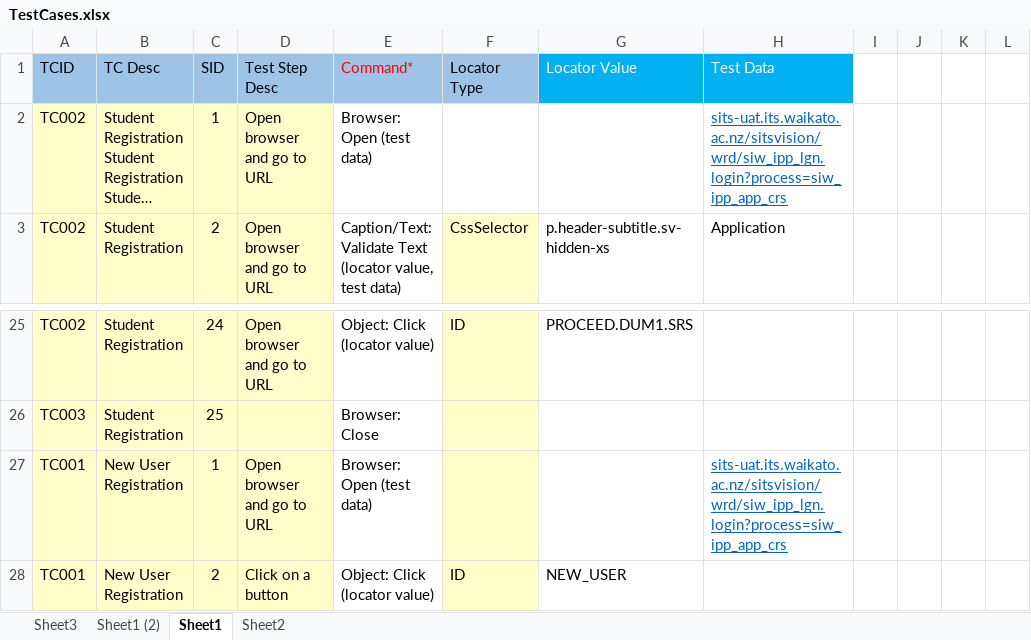
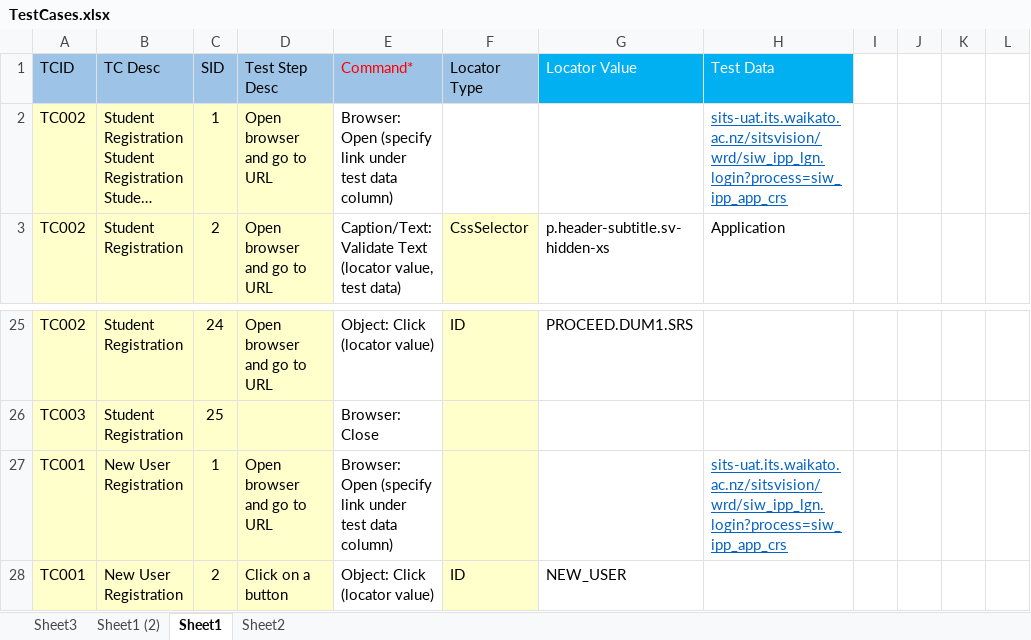
Before and after one commit to rajanbhatia/TAuto_V-0.1, an Excel workbook: TestCases.xlsx, sheet Sheet1, drawn as a sheet; only a part is shown, gaps mark what is left out; long unchanged cells end in …; values as stored, in another font and other column widths than the file's, no borders; the diff names each change by its address in the sheet, - before the commit and + after, or states it on an @@ line.

```diff
--- a/TestCases.xlsx (sheet Sheet1)
+++ b/TestCases.xlsx (sheet Sheet1)
-E2 (Command*): Browser: Open (test data)
+E2 (Command*): Browser: Open (specify link under test data column)
-E27 (Command*): Browser: Open (test data)
+E27 (Command*): Browser: Open (specify link under test data column)
```
Also changed, not shown: sheet Sheet1 (2), Preferences.xlsx, 5 other files.
